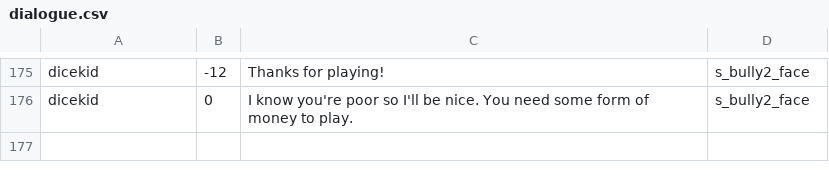
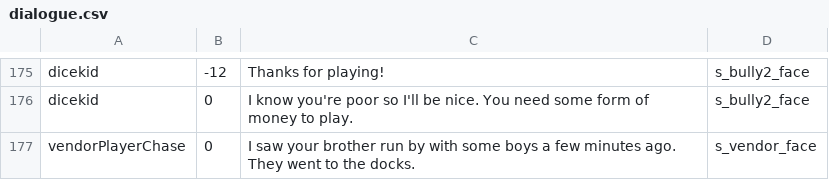
Before and after one commit to PureNukage/diver-man, a CSV file: project/datafiles/dialogue.csv, drawn as a sheet; only a part is shown, gaps mark what is left out.

```diff
--- a/project/datafiles/dialogue.csv
+++ b/project/datafiles/dialogue.csv
@@ -176 +176,2 @@ dicekid,-12,Thanks for playing!,s_bully2_face
 dicekid,0,I know you're poor so I'll be nice. You need some form of money to play. ,s_bully2_face
+vendorPlayerChase,0,I saw your brother run by with some boys a few minutes ago. They went to the docks.,s_vendor_face
```
Also changed, not shown: 46 other files.
